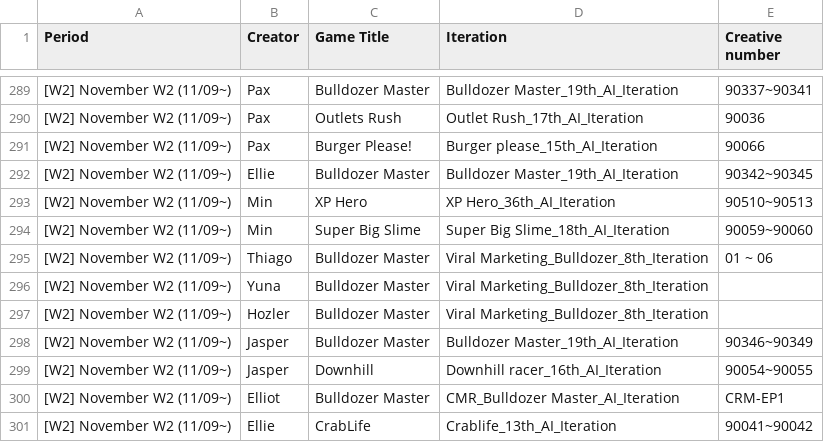
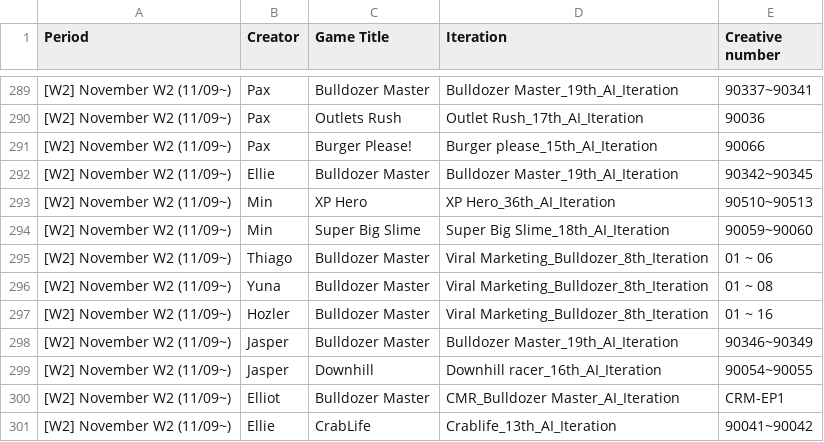
Before and after one commit to SCVN-Aaron/creative-tracker, a CSV file: data/ai_numbers.csv, drawn as a sheet; only a part is shown, gaps mark what is left out; the diff names each change by its address in the sheet, - before the commit and + after, or states it on an @@ line.

```diff
--- a/data/ai_numbers.csv
+++ b/data/ai_numbers.csv
-E296 (Creative number): (empty)
+E296 (Creative number): 01 ~ 08
-E297 (Creative number): (empty)
+E297 (Creative number): 01 ~ 16
```
Also changed, not shown: data/latest.csv.
